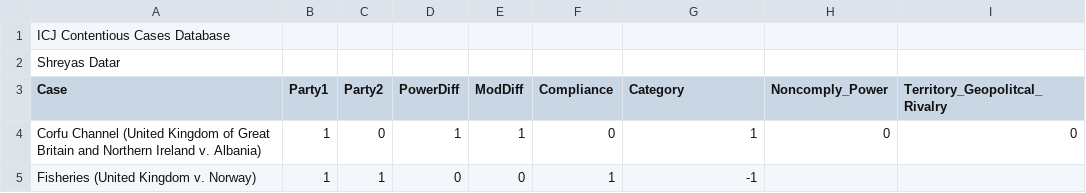
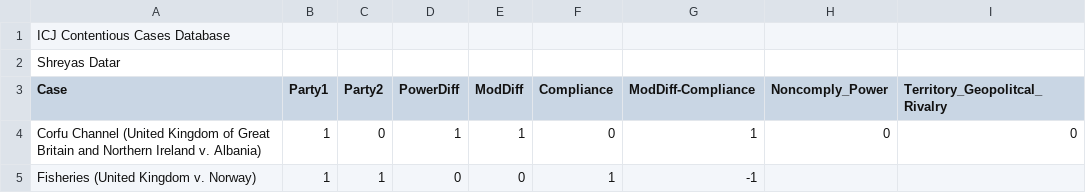
Before and after one commit to shreyasdatar1512/ICJ_Compliance, a CSV file: ICJ_ComplianceTracker.csv, drawn as a sheet; only a part is shown.

Commit message:
Update ICJ_ComplianceTracker.csv

```diff
--- a/ICJ_ComplianceTracker.csv
+++ b/ICJ_ComplianceTracker.csv
@@ -2,3 +2,3 @@
 Shreyas Datar,,,,,,,,
-Case,Party1,Party2,PowerDiff,ModDiff,Compliance,Category, Noncomply_Power,Territory_Geopolitcal_Rivalry
+Case,Party1,Party2,PowerDiff,ModDiff,Compliance,ModDiff-Compliance, Noncomply_Power,Territory_Geopolitcal_Rivalry
 Corfu Channel (United Kingdom of Great Britain and Northern Ireland v. Albania),1,0,1,1,0,1,0,0
```
